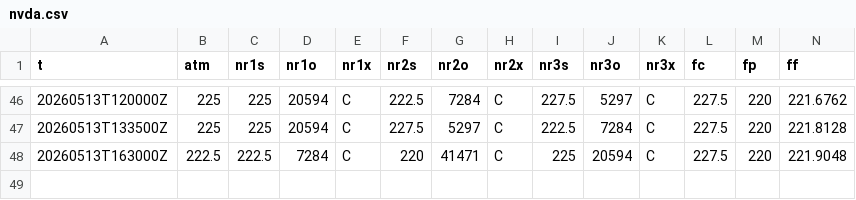
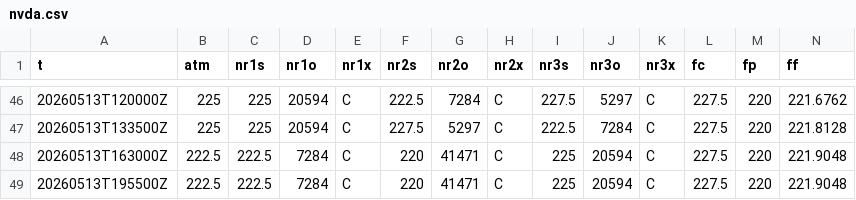
Before and after one commit to SPXOmega/quiet-heron-publisher, a CSV file: s/nvda.csv, drawn as a sheet; only a part is shown, gaps mark what is left out; rows hold the shown columns only; the diff names each change by its address in the sheet, - before the commit and + after, or states it on an @@ line.

Commit message:
data refresh

```diff
--- a/s/nvda.csv
+++ b/s/nvda.csv
+row 49: 20260513T195500Z | 222.5 | 222.5 | 7284 | C | 220 | 41471 | C | 225 | 20594 | C | 227.5 | 220 | 221.9048
```
Also changed, not shown: i/spx.csv, i/spx_0.csv, 23 other files.
